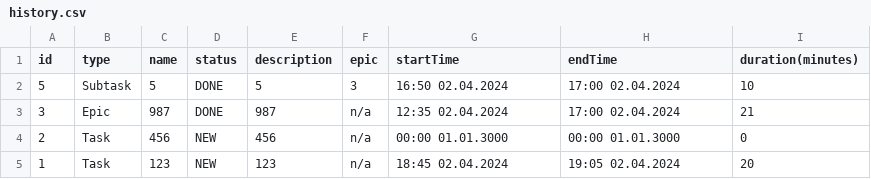
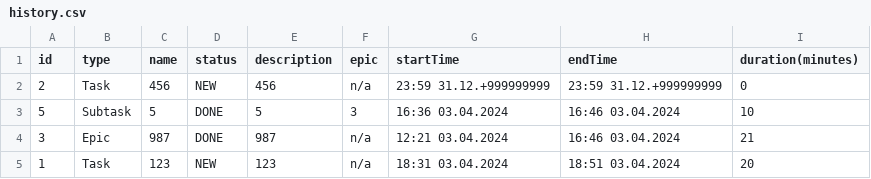
Before and after one commit to FORESSS/java-kanban, a CSV file: resources/history.csv, drawn as a sheet.

```diff
--- a/resources/history.csv
+++ b/resources/history.csv
@@ -1,5 +1,5 @@
 id,type,name,status,description,epic,startTime,endTime,duration(minutes)
-5,Subtask,5,DONE,5,3,16:50 02.04.2024,17:00 02.04.2024,10
-3,Epic,987,DONE,987,n/a,12:35 02.04.2024,17:00 02.04.2024,21
-2,Task,456,NEW,456,n/a,00:00 01.01.3000,00:00 01.01.3000,0
-1,Task,123,NEW,123,n/a,18:45 02.04.2024,19:05 02.04.2024,20
+2,Task,456,NEW,456,n/a,23:59 31.12.+999999999,23:59 31.12.+999999999,0
+5,Subtask,5,DONE,5,3,16:36 03.04.2024,16:46 03.04.2024,10
+3,Epic,987,DONE,987,n/a,12:21 03.04.2024,16:46 03.04.2024,21
+1,Task,123,NEW,123,n/a,18:31 03.04.2024,18:51 03.04.2024,20
```
Also changed, not shown: resources/data.csv, 1 other file.
